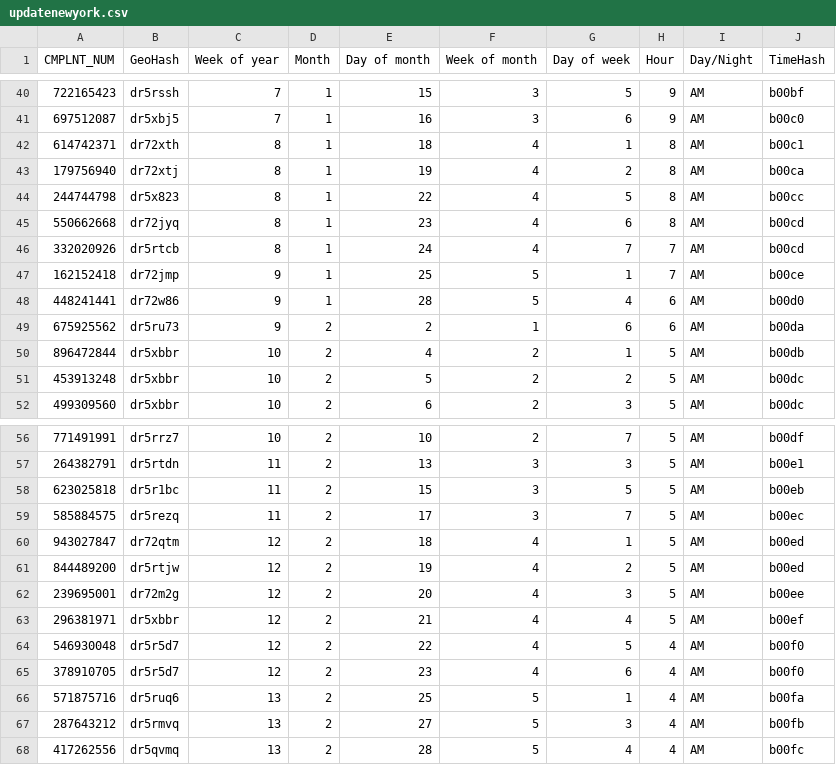
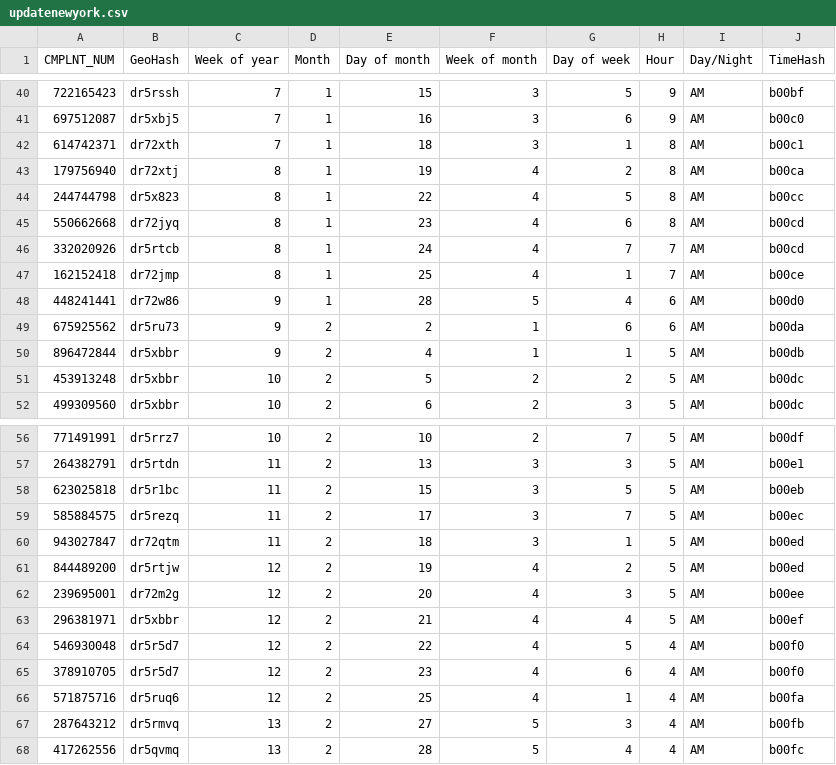
Before and after one commit to Soussi-Aymen/outlier-detection-algorithm-using-spark, a CSV file: bin/data/out/updatenewyork.csv, drawn as a sheet; only a part is shown, gaps mark what is left out; the diff covers the shown part only.

Commit message:
fixing week of year and week of month

```diff
--- a/bin/data/out/updatenewyork.csv
+++ b/bin/data/out/updatenewyork.csv
@@ -41,3 +41,3 @@ CMPLNT_NUM,GeoHash,Week of year,Month,Day of month,Week of month,Day of week,Hou
 697512087,dr5xbj5,7,1,16,3,6,9,AM,b00c0
-614742371,dr72xth,8,1,18,4,1,8,AM,b00c1
+614742371,dr72xth,7,1,18,3,1,8,AM,b00c1
 179756940,dr72xtj,8,1,19,4,2,8,AM,b00ca
@@ -46,6 +46,6 @@ CMPLNT_NUM,GeoHash,Week of year,Month,Day of month,Week of month,Day of week,Hou
 332020926,dr5rtcb,8,1,24,4,7,7,AM,b00cd
-162152418,dr72jmp,9,1,25,5,1,7,AM,b00ce
+162152418,dr72jmp,8,1,25,4,1,7,AM,b00ce
 448241441,dr72w86,9,1,28,5,4,6,AM,b00d0
 675925562,dr5ru73,9,2,2,1,6,6,AM,b00da
-896472844,dr5xbbr,10,2,4,2,1,5,AM,b00db
+896472844,dr5xbbr,9,2,4,1,1,5,AM,b00db
 453913248,dr5xbbr,10,2,5,2,2,5,AM,b00dc
@@ -59,3 +59,3 @@ CMPLNT_NUM,GeoHash,Week of year,Month,Day of month,Week of month,Day of week,Hou
 585884575,dr5rezq,11,2,17,3,7,5,AM,b00ec
-943027847,dr72qtm,12,2,18,4,1,5,AM,b00ed
+943027847,dr72qtm,11,2,18,3,1,5,AM,b00ed
 844489200,dr5rtjw,12,2,19,4,2,5,AM,b00ed
@@ -65,3 +65,3 @@ CMPLNT_NUM,GeoHash,Week of year,Month,Day of month,Week of month,Day of week,Hou
 378910705,dr5r5d7,12,2,23,4,6,4,AM,b00f0
-571875716,dr5ruq6,13,2,25,5,1,4,AM,b00fa
+571875716,dr5ruq6,12,2,25,4,1,4,AM,b00fa
 287643212,dr5rmvq,13,2,27,5,3,4,AM,b00fb
```
Also changed, not shown: 19 edited cells elsewhere in this file, src/data/out/updatenewyork.csv, 17 other files.
